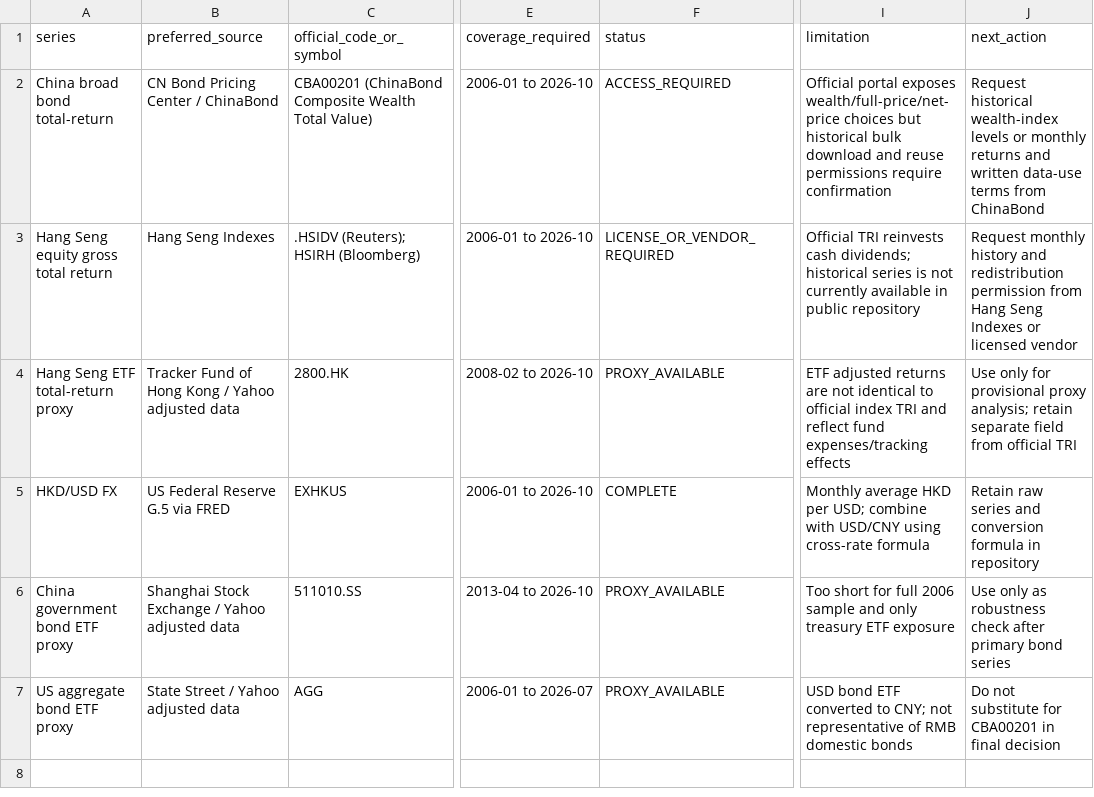
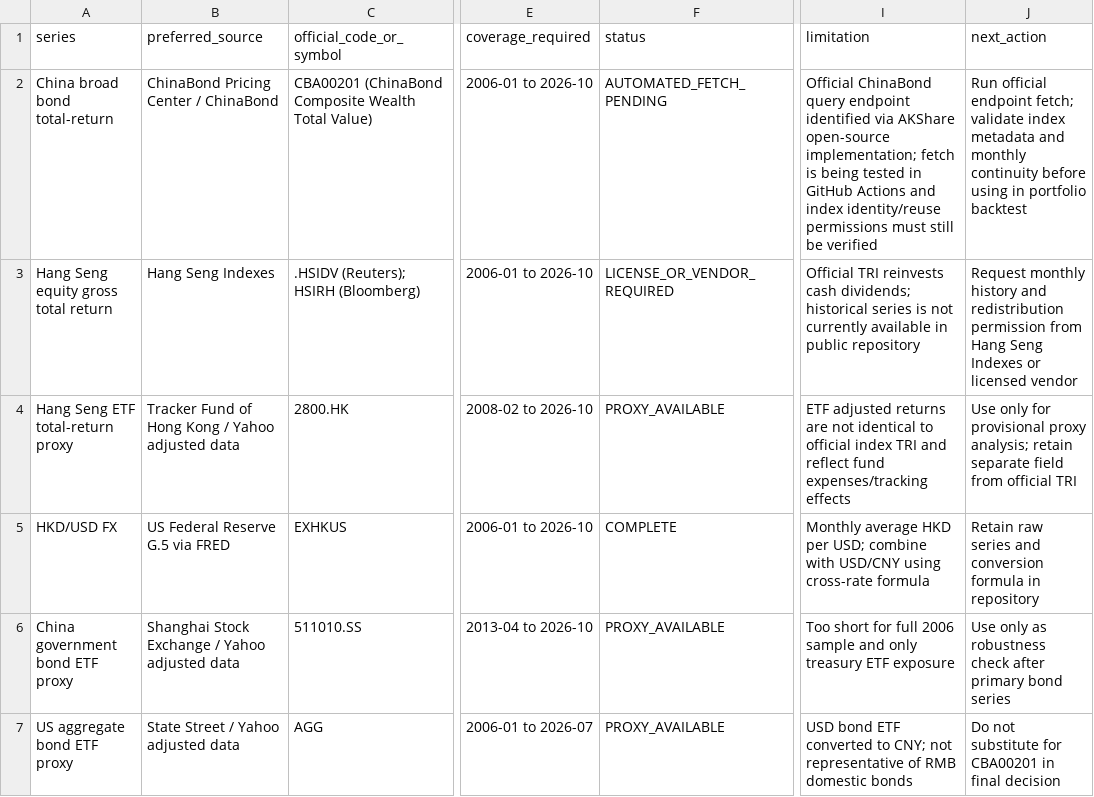
Before and after one commit to yuweijia1992/demo, a CSV file: data/research/index_data_acquisition_status.csv, drawn as a sheet; only a part is shown, gaps mark what is left out; the diff names each change by its address in the sheet, - before the commit and + after, or states it on an @@ line.

Commit message:
Update CBA00201 acquisition status after identifying official query endpoint

```diff
--- a/data/research/index_data_acquisition_status.csv
+++ b/data/research/index_data_acquisition_status.csv
-B2 (preferred_source): CN Bond Pricing Center / ChinaBond
+B2 (preferred_source): ChinaBond Pricing Center / ChinaBond
-F2 (status): ACCESS_REQUIRED
+F2 (status): AUTOMATED_FETCH_PENDING
-I2 (limitation): Official portal exposes wealth/full-price/net-price choices but historical bulk download and reuse permissions require confirmation
+I2 (limitation): Official ChinaBond query endpoint identified via AKShare open-source implementation; fetch is being tested in GitHub Actions and index identity/reuse permissions must still be verified
-J2 (next_action): Request historical wealth-index levels or monthly returns and written data-use terms from ChinaBond
+J2 (next_action): Run official endpoint fetch; validate index metadata and monthly continuity before using in portfolio backtest
```
